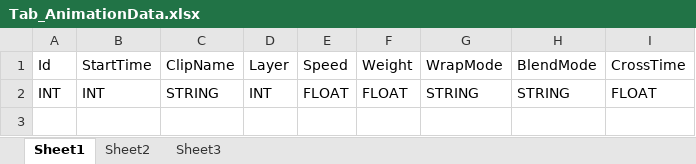
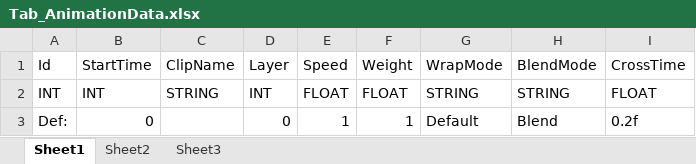
Before and after one commit to CNC-Not-Coder/RPGSkill, an Excel workbook: Tools/TableTools/Tables/Excel/Skill/Tab_AnimationData.xlsx, sheet Sheet1, drawn as a sheet; values as stored, in another font and other column widths than the file's, no borders; the diff names each change by its address in the sheet, - before the commit and + after, or states it on an @@ line.

```diff
--- a/Tools/TableTools/Tables/Excel/Skill/Tab_AnimationData.xlsx (sheet Sheet1)
+++ b/Tools/TableTools/Tables/Excel/Skill/Tab_AnimationData.xlsx (sheet Sheet1)
+row 3: Def: | 0 |  | 0 | 1 | 1 | Default | Blend | 0.2f
```
Also changed, not shown: Tools/TableTools/Tables/Excel/Skill/Tab_BufferData.xlsx, Tools/TableTools/Tables/Excel/Skill/Tab_EffectData.xlsx, 11 other files.
